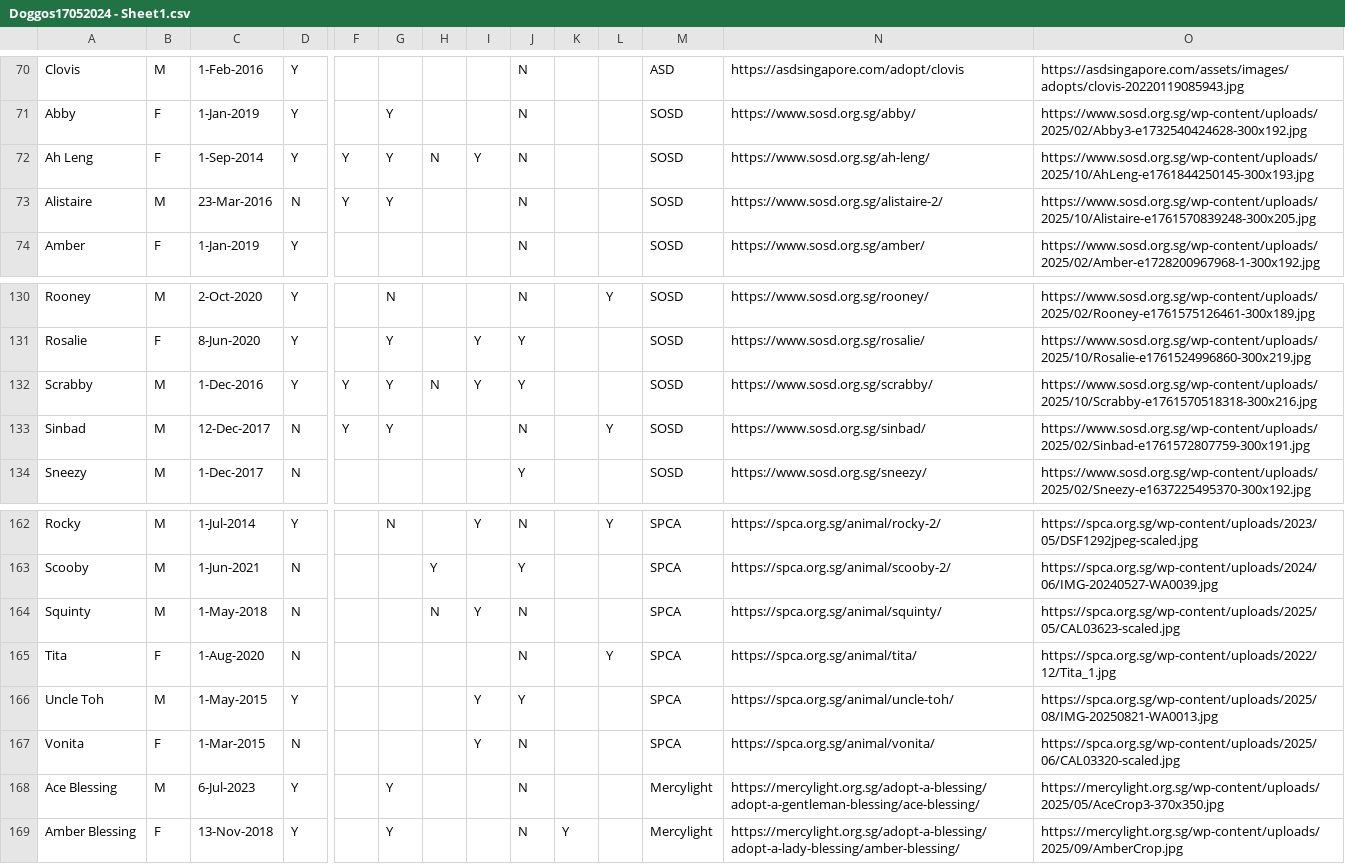
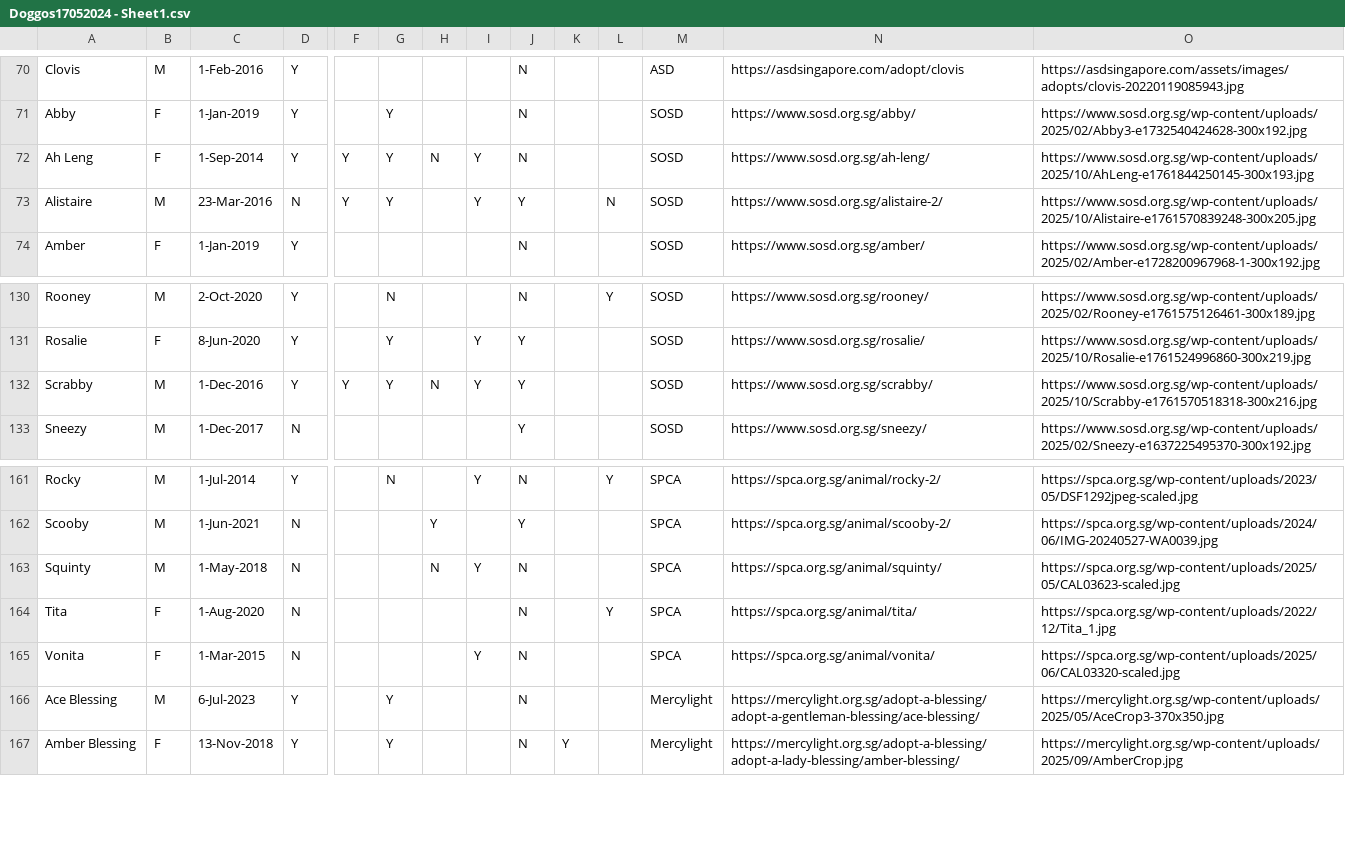
Before and after one commit to Charmainetannlb/Pawright, a CSV file: Data/Doggos17052024 - Sheet1.csv, drawn as a sheet; only a part is shown, gaps mark what is left out; rows hold the shown columns only; the diff names each change by its address in the sheet, - before the commit and + after, or states it on an @@ line.

Commit message:
21Novupdate

```diff
--- a/Data/Doggos17052024 - Sheet1.csv
+++ b/Data/Doggos17052024 - Sheet1.csv
-I73: (empty)
+I73: Y
-J73: N
+J73: Y
-L73: (empty)
+L73: N
-row 133: Sinbad | M | 12-Dec-2017 | N | Y | Y |  |  | N |  | Y | SOSD | https://www.sosd.org.sg/sinbad/ | https://www.sosd.org.sg/wp-content/uploads/2025/02/Sinbad-e1761572807759-300x191.jpg
-row 166: Uncle Toh | M | 1-May-2015 | Y |  |  |  | Y | Y |  |  | SPCA | https://spca.org.sg/animal/uncle-toh/ | https://spca.org.sg/wp-content/uploads/2025/08/IMG-20250821-WA0013.jpg
```
